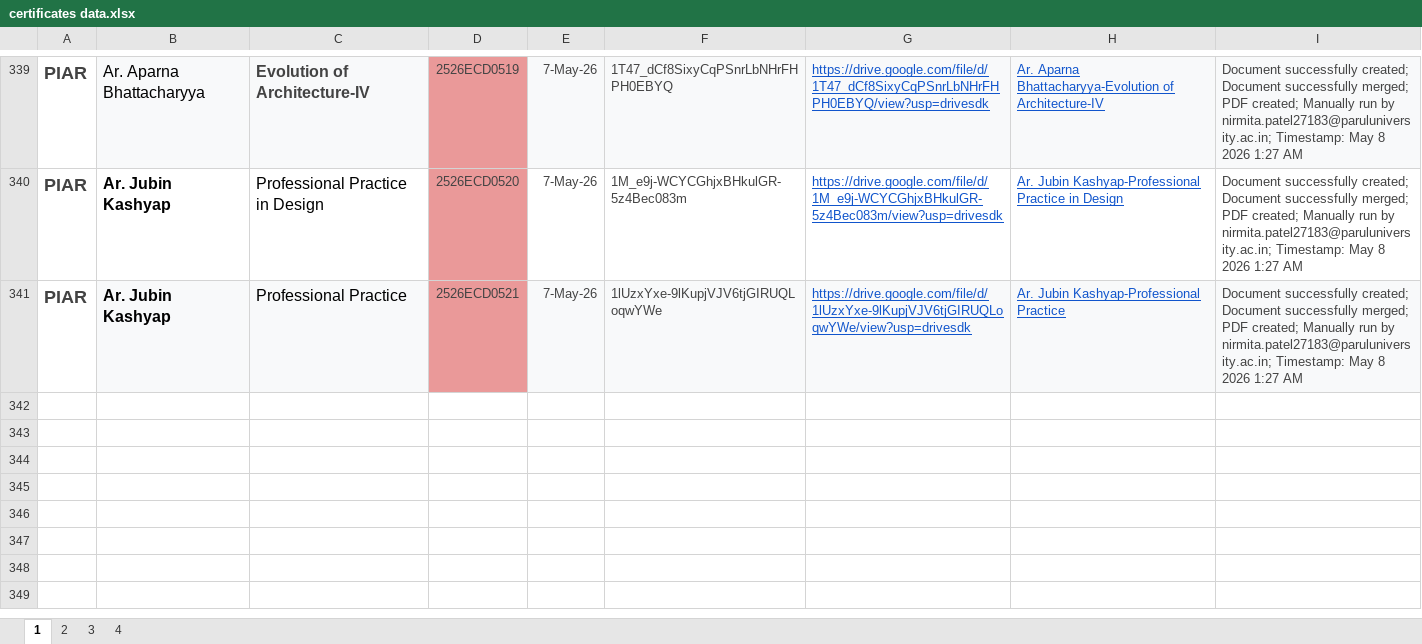
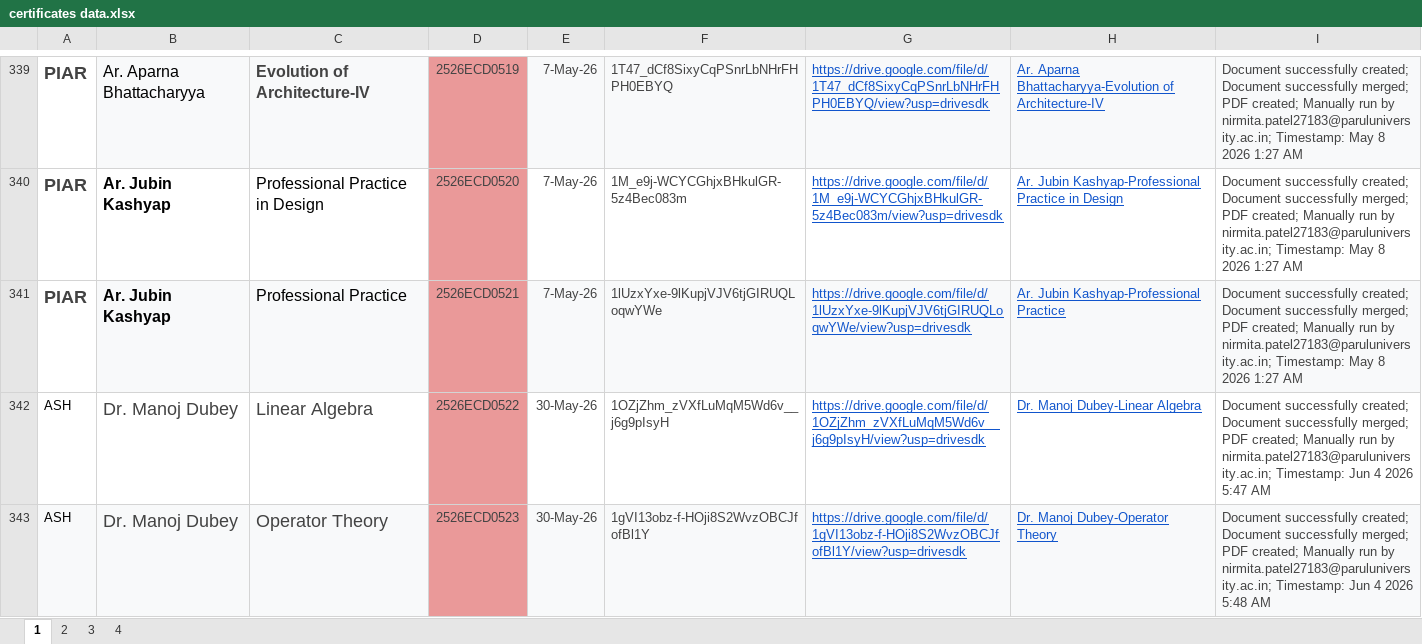
Before and after one commit to nikpatil2123/marks, an Excel workbook: certificates data.xlsx, sheet 1, drawn as a sheet; only a part is shown, gaps mark what is left out; values as stored, in another font and other column widths than the file's, no borders; the diff names each change by its address in the sheet, - before the commit and + after, or states it on an @@ line.

```diff
--- a/certificates data.xlsx (sheet 1)
+++ b/certificates data.xlsx (sheet 1)
+row 342: ASH | Dr. Manoj Dubey | Linear Algebra | 2526ECD0522 | 30-May-26 | 1OZjZhm_zVXfLuMqM5Wd6v__j6g9pIsyH | https://drive.google.com/file/d/1OZjZhm_zVXfLuMqM5Wd6v__j6g9pIsyH/view?usp=drivesdk | Dr. Manoj Dubey-Linear Algebra | Document successfully created; Document successfully merged; PDF created; Manually run by nirmita.patel27183@paruluniversity.ac.in; Timestamp: Jun 4 2026 5:47 AM
+row 343: ASH | Dr. Manoj Dubey | Operator Theory | 2526ECD0523 | 30-May-26 | 1gVI13obz-f-HOji8S2WvzOBCJfofBl1Y | https://drive.google.com/file/d/1gVI13obz-f-HOji8S2WvzOBCJfofBl1Y/view?usp=drivesdk | Dr. Manoj Dubey-Operator Theory | Document successfully created; Document successfully merged; PDF created; Manually run by nirmita.patel27183@paruluniversity.ac.in; Timestamp: Jun 4 2026 5:48 AM
```
Also changed, not shown: 2 other files.
